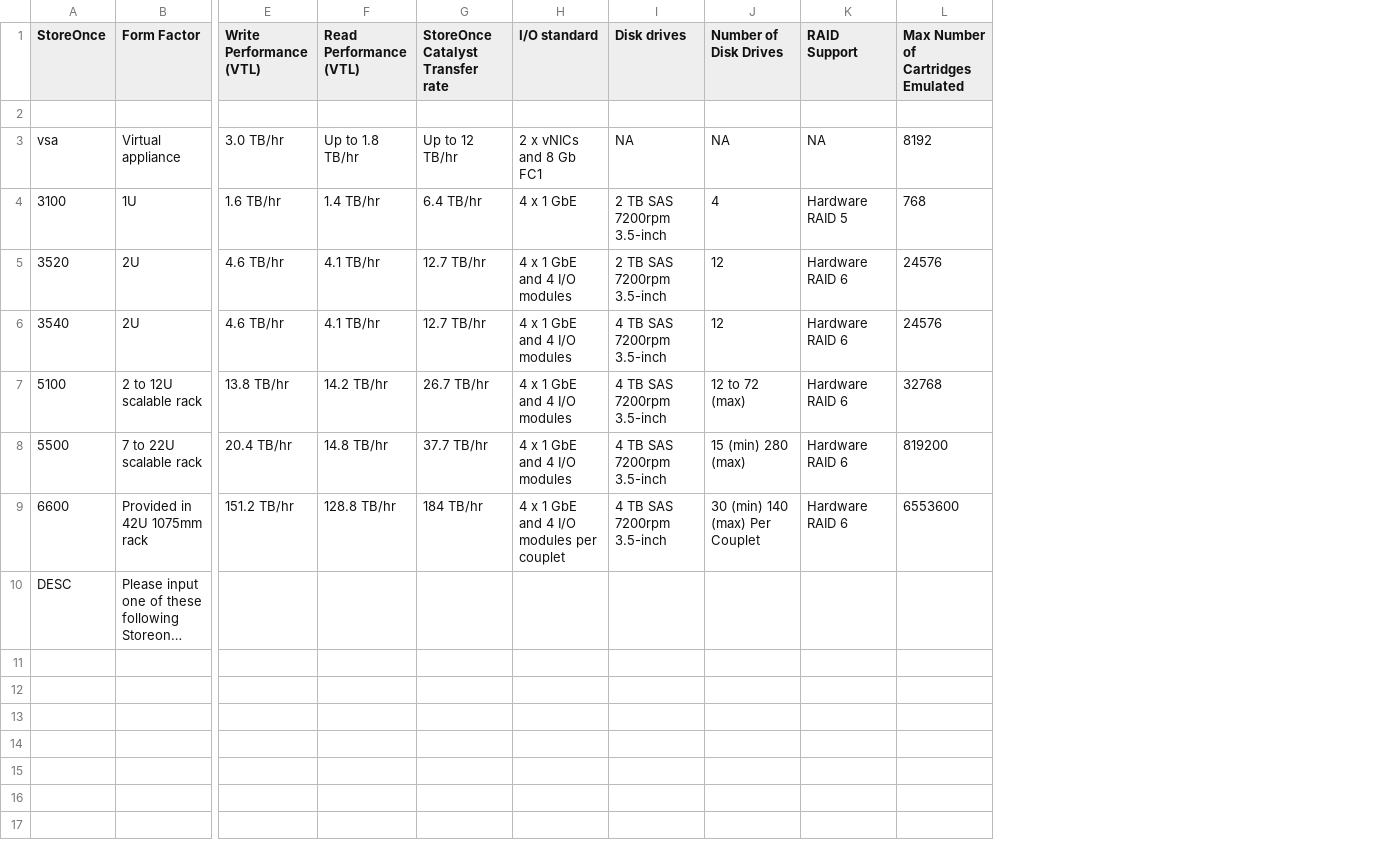
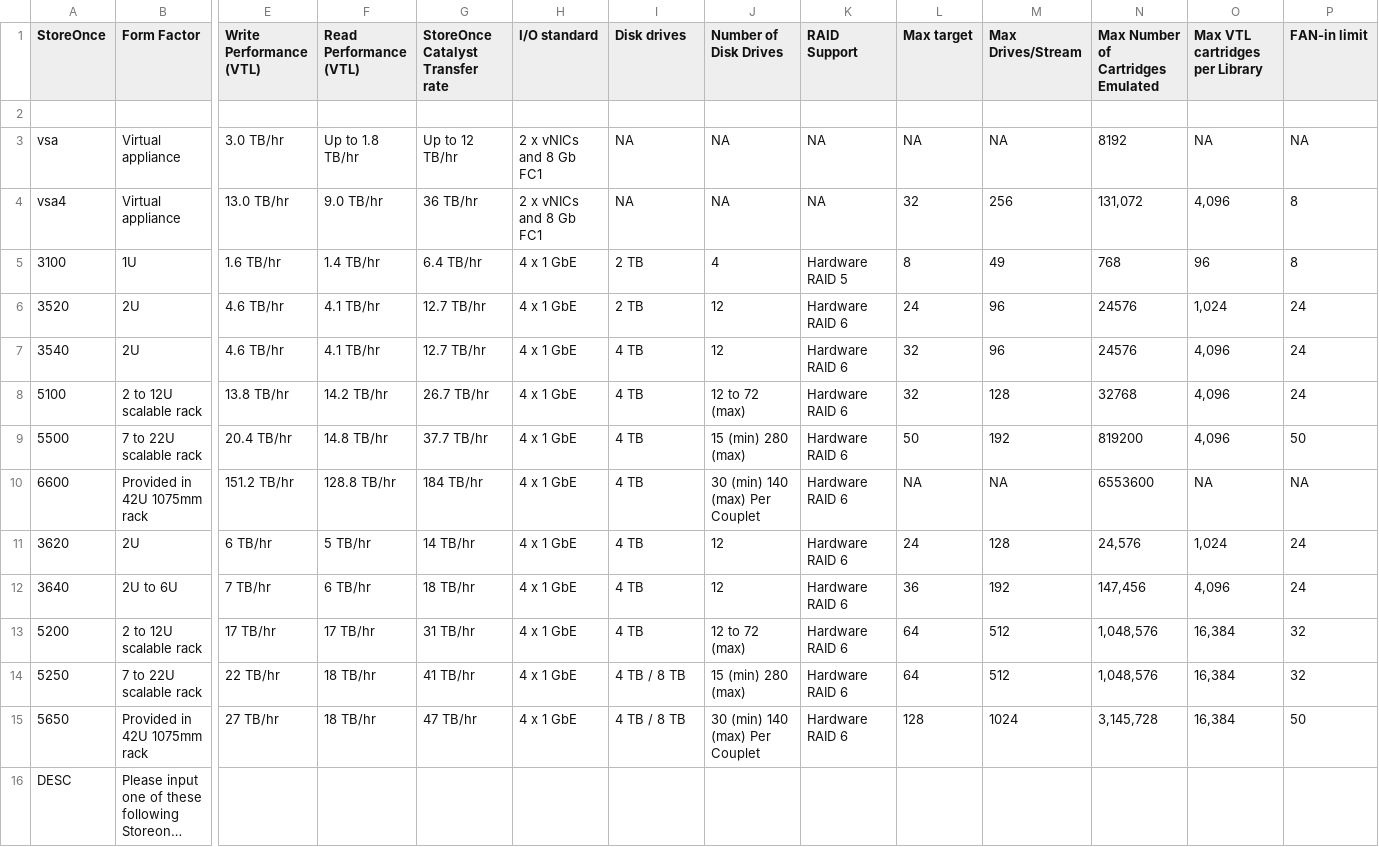
Before and after one commit to WarotAsawa/MaBotTest, a CSV file: kb/storeonce.csv, drawn as a sheet; only a part is shown, gaps mark what is left out; long unchanged cells end in …; addresses are those after the commit; rows hold the shown columns only; the diff names each change by its address in the sheet, - before the commit and + after, or states it on an @@ line.

Commit message:
Add StoreOnce Gen4

```diff
--- a/kb/storeonce.csv
+++ b/kb/storeonce.csv
+column L (Max target), row 3: NA; rows 5-10: 8 | 24 | 32 | 32 | 50 | NA
+column M (Max Drives/Stream), row 3: NA; rows 5-10: 49 | 96 | 96 | 128 | 192 | NA
+column O (Max VTL cartridges per Library), row 3: NA; rows 5-10: 96 | 1,024 | 4,096 | 4,096 | 4,096 | NA
+column P (FAN-in limit), row 3: NA; rows 5-10: 8 | 24 | 24 | 24 | 50 | NA
+row 4: vsa4 | Virtual appliance | 13.0 TB/hr | 9.0 TB/hr | 36 TB/hr | 2 x vNICs and 8 Gb FC1 | NA | NA | NA | 32 | 256 | 131,072 | 4,096 | 8
-I5:I6 (Disk drives): 2 TB SAS 7200rpm 3.5-inch
+I5:I6 (Disk drives): 2 TB
-H6:H9 (I/O standard): 4 x 1 GbE and 4 I/O modules
+H6:H9 (I/O standard): 4 x 1 GbE
-I7:I10 (Disk drives): 4 TB SAS 7200rpm 3.5-inch
+I7:I10 (Disk drives): 4 TB
-H10 (I/O standard): 4 x 1 GbE and 4 I/O modules per couplet
+H10 (I/O standard): 4 x 1 GbE
+row 11: 3620 | 2U | 6 TB/hr | 5 TB/hr | 14 TB/hr | 4 x 1 GbE | 4 TB | 12 | Hardware RAID 6 | 24 | 128 | 24,576 | 1,024 | 24
+row 12: 3640 | 2U to 6U | 7 TB/hr | 6 TB/hr | 18 TB/hr | 4 x 1 GbE | 4 TB | 12 | Hardware RAID 6 | 36 | 192 | 147,456 | 4,096 | 24
+row 13: 5200 | 2 to 12U scalable rack | 17 TB/hr | 17 TB/hr | 31 TB/hr | 4 x 1 GbE | 4 TB | 12 to 72 (max) | Hardware RAID 6 | 64 | 512 | 1,048,576 | 16,384 | 32
+row 14: 5250 | 7 to 22U scalable rack | 22 TB/hr | 18 TB/hr | 41 TB/hr | 4 x 1 GbE | 4 TB / 8 TB | 15 (min) 280 (max) | Hardware RAID 6 | 64 | 512 | 1,048,576 | 16,384 | 32
+row 15: 5650 | Provided in 42U 1075mm rack | 27 TB/hr | 18 TB/hr | 47 TB/hr | 4 x 1 GbE | 4 TB / 8 TB | 30 (min) 140 (max) Per Couplet | Hardware RAID 6 | 128 | 1024 | 3,145,728 | 16,384 | 50
```
